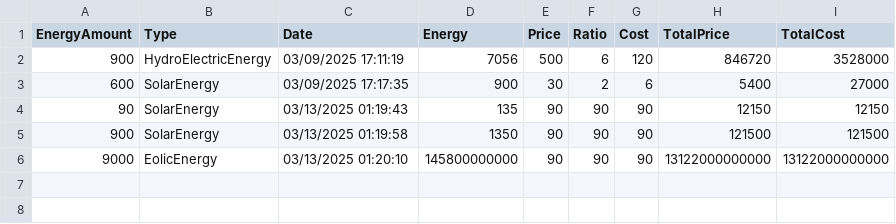
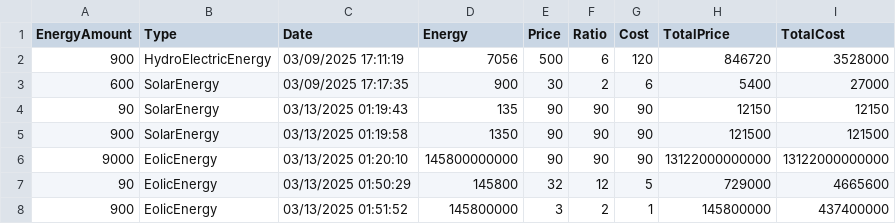
Before and after one commit to AlejandroMarEst/EcoEnergyRazor, a CSV file: wwwroot/Files/simulations_energy.csv, drawn as a sheet.

```diff
--- a/wwwroot/Files/simulations_energy.csv
+++ b/wwwroot/Files/simulations_energy.csv
@@ -6 +6,3 @@ EnergyAmount,Type,Date,Energy,Price,Ratio,Cost,TotalPrice,TotalCost
 9000,EolicEnergy,03/13/2025 01:20:10,145800000000,90,90,90,13122000000000,13122000000000
+90,EolicEnergy,03/13/2025 01:50:29,145800,32,12,5,729000,4665600
+900,EolicEnergy,03/13/2025 01:51:52,145800000,3,2,1,145800000,437400000
```
Also changed, not shown: 1 other file.
